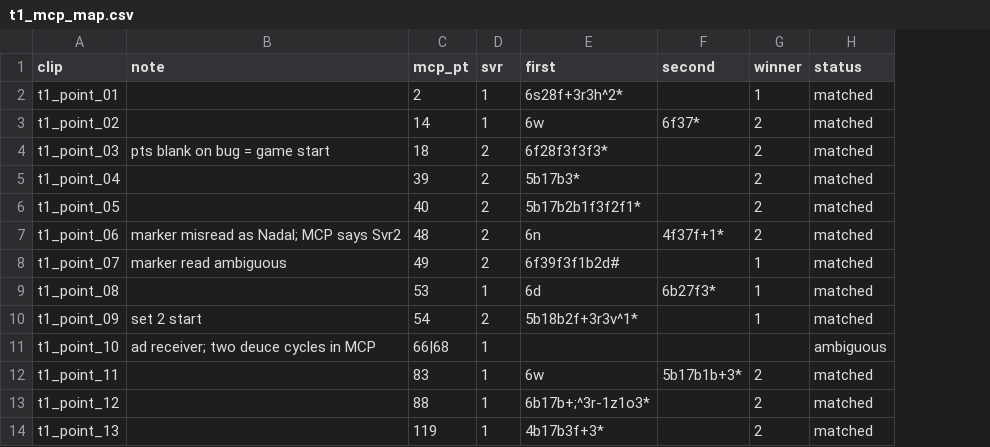
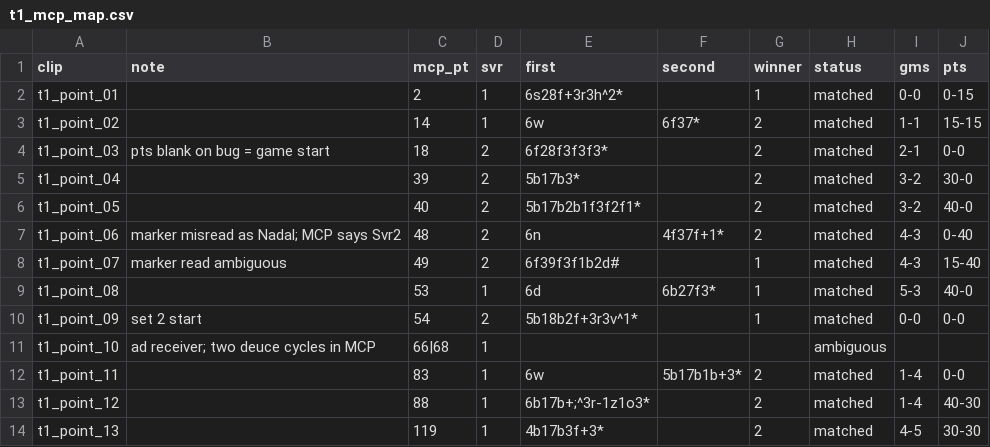
Before and after one commit to TrevorMcCormick/court-vision, a CSV file: data/mcp/t1_mcp_map.csv, drawn as a sheet; only a part is shown; the diff names each change by its address in the sheet, - before the commit and + after, or states it on an @@ line.

```diff
--- a/data/mcp/t1_mcp_map.csv
+++ b/data/mcp/t1_mcp_map.csv
+column I (gms), rows 2-14: 0-0 | 1-1 | 2-1 | 3-2 | 3-2 | 4-3 | 4-3 | 5-3 | 0-0 |  | 1-4 | 1-4 | 4-5
+column J (pts), rows 2-14: 0-15 | 15-15 | 0-0 | 30-0 | 40-0 | 0-40 | 15-40 | 40-0 | 0-0 |  | 0-0 | 40-30 | 30-30
```
Also changed, not shown: 4 other files.
